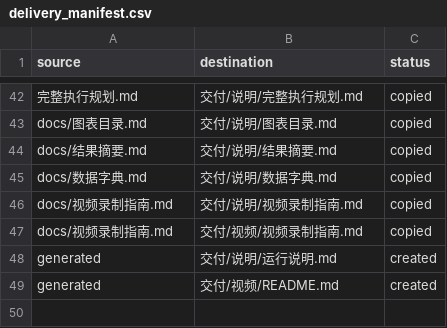
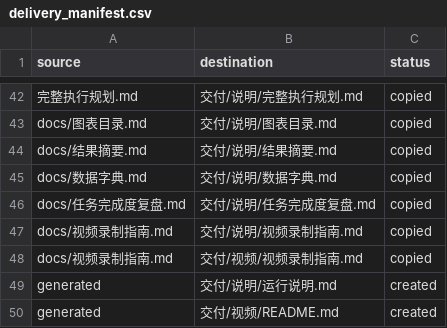
Before and after one commit to wzgig/china-railway-financial-risk-analysis, a CSV file: 大数据作业/交付/说明/delivery_manifest.csv, drawn as a sheet; only a part is shown, gaps mark what is left out.

Commit message:
docs(big-data): audit requirements and polish report

```diff
--- a/大数据作业/交付/说明/delivery_manifest.csv
+++ b/大数据作业/交付/说明/delivery_manifest.csv
@@ -45,2 +45,3 @@ docs/结果摘要.md,交付/说明/结果摘要.md,copied
 docs/数据字典.md,交付/说明/数据字典.md,copied
+docs/任务完成度复盘.md,交付/说明/任务完成度复盘.md,copied
 docs/视频录制指南.md,交付/说明/视频录制指南.md,copied
```
Also changed, not shown: 11 other files.
